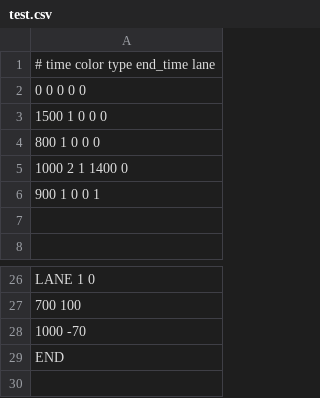
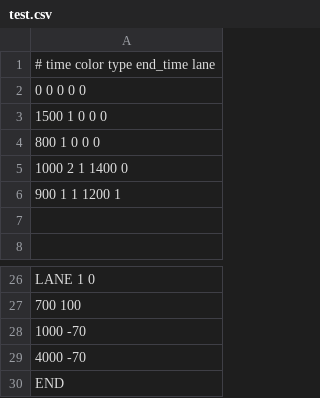
Before and after one commit to junu192857/Vexatonic-dash-2, a CSV file: vexatonic-dash-2/Charts/test.csv, drawn as a sheet; only a part is shown, gaps mark what is left out.

Commit message:
Update test.csv

```diff
--- a/vexatonic-dash-2/Charts/test.csv
+++ b/vexatonic-dash-2/Charts/test.csv
@@ -5,3 +5,3 @@
 1000 2 1 1400 0
-900 1 0 0 1
+900 1 1 1200 1
 
@@ -28,2 +28,3 @@ LANE 1 0
 1000 -70
+4000 -70
 END
```
